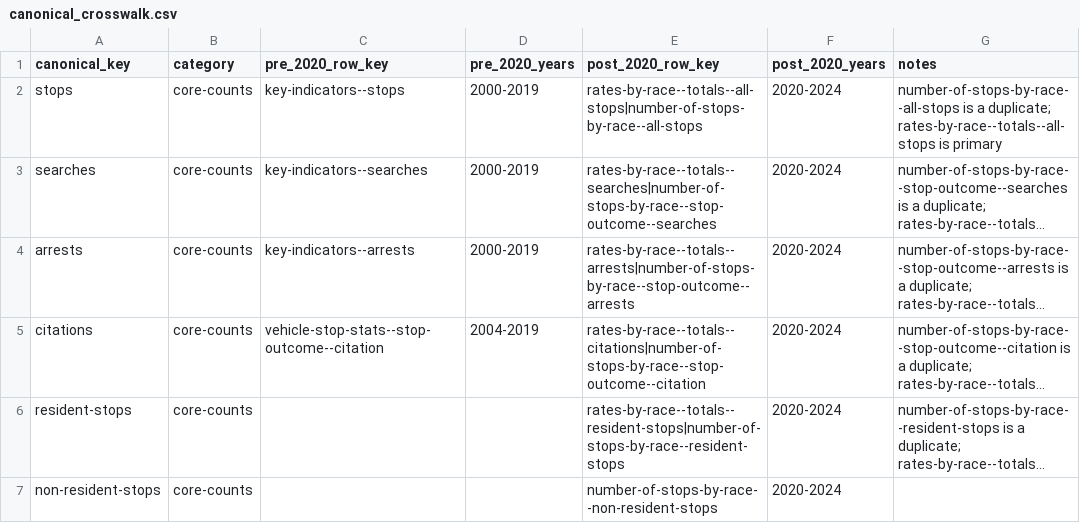
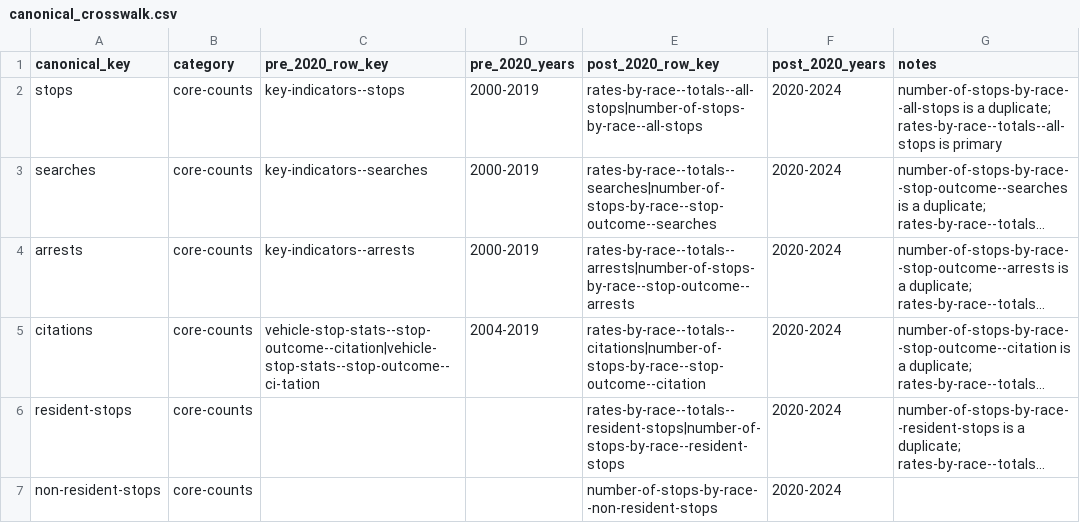
Before and after one commit to recoveredfactory/missouri-vsr-processing, a CSV file: data/src/canonical_crosswalk.csv, drawn as a sheet; only a part is shown; long unchanged cells end in …; the diff names each change by its address in the sheet, - before the commit and + after, or states it on an @@ line.

```diff
--- a/data/src/canonical_crosswalk.csv
+++ b/data/src/canonical_crosswalk.csv
-C5 (pre_2020_row_key): vehicle-stop-stats--stop-outcome--citation
+C5 (pre_2020_row_key): vehicle-stop-stats--stop-outcome--citation|vehicle-stop-stats--stop-outcome--ci-tation
```
